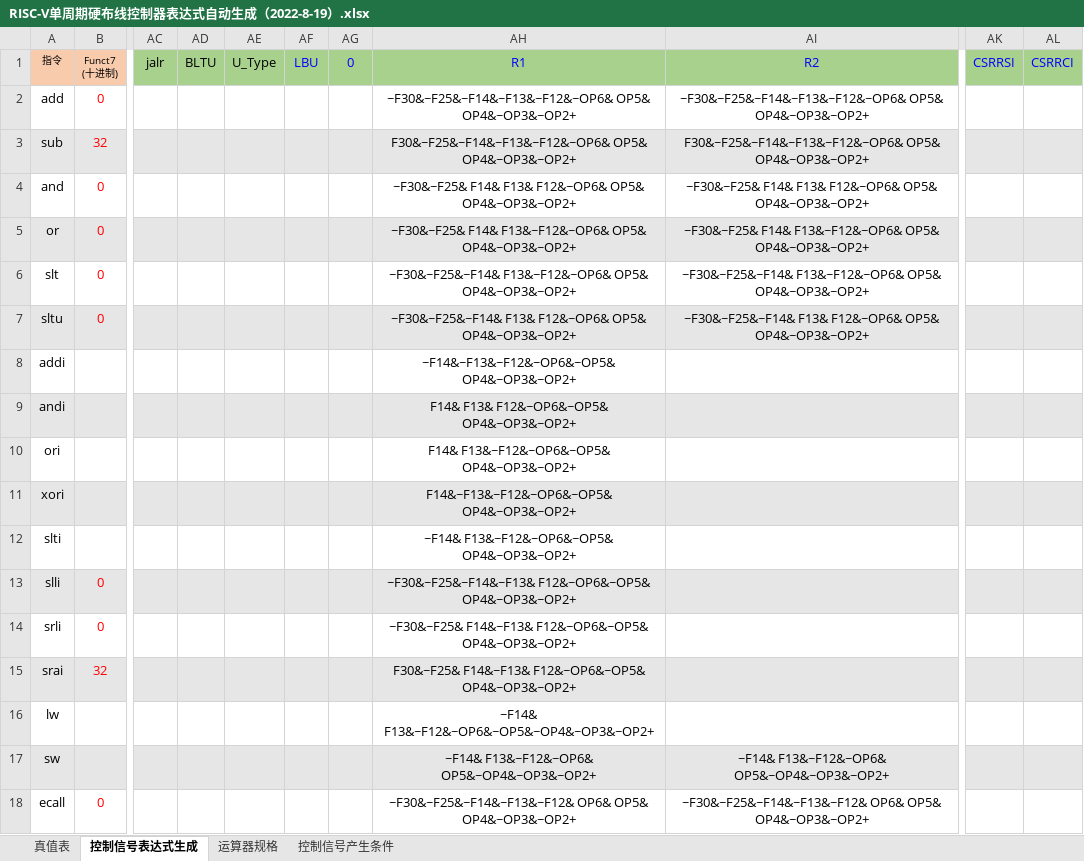
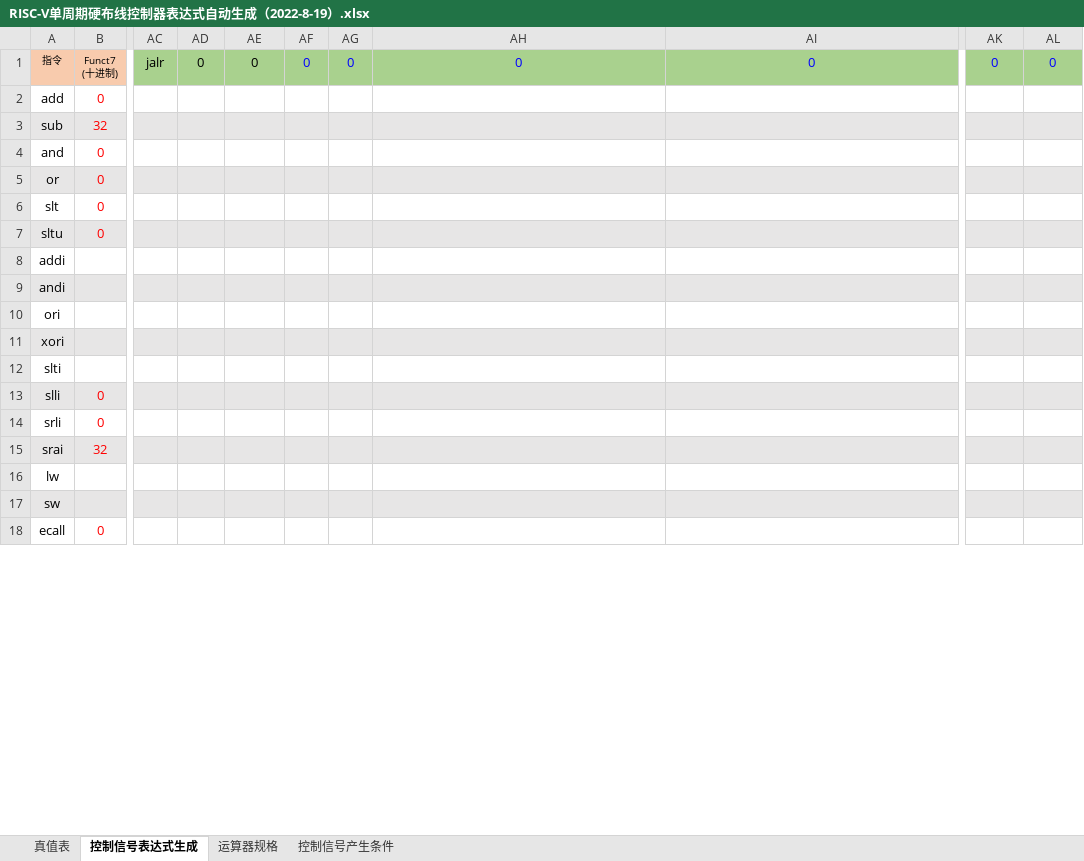
Before and after one commit to CjiW/riscv-cpu, an Excel workbook: RISC-V单周期硬布线控制器表达式自动生成（2022-8-19）.xlsx, sheet 控制信号表达式生成, drawn as a sheet; only a part is shown, gaps mark what is left out; values as stored, in another font and other column widths than the file's, no borders; charts and pictures and conditional formats not drawn; the diff covers the shown part only; the diff names each change by its address in the sheet, - before the commit and + after, or states it on an @@ line.

```diff
--- a/RISC-V单周期硬布线控制器表达式自动生成（2022-8-19）.xlsx (sheet 控制信号表达式生成)
+++ b/RISC-V单周期硬布线控制器表达式自动生成（2022-8-19）.xlsx (sheet 控制信号表达式生成)
-AD1: BLTU
+AD1: 0
-AE1: U_Type
+AE1: 0
-AF1: LBU
+AF1: 0
-AH1: R1
+AH1: 0
-AI1: R2
+AI1: 0
-AK1: CSRRSI
+AK1: 0
-AL1: CSRRCI
+AL1: 0
-AH2: ~F30&~F25&~F14&~F13&~F12&~OP6& OP5& OP4&~OP3&~OP2+
+AH2: (empty)
-AI2: ~F30&~F25&~F14&~F13&~F12&~OP6& OP5& OP4&~OP3&~OP2+
+AI2: (empty)
-AH3: F30&~F25&~F14&~F13&~F12&~OP6& OP5& OP4&~OP3&~OP2+
+AH3: (empty)
-AI3: F30&~F25&~F14&~F13&~F12&~OP6& OP5& OP4&~OP3&~OP2+
+AI3: (empty)
-AH4: ~F30&~F25& F14& F13& F12&~OP6& OP5& OP4&~OP3&~OP2+
+AH4: (empty)
-AI4: ~F30&~F25& F14& F13& F12&~OP6& OP5& OP4&~OP3&~OP2+
+AI4: (empty)
-AH5: ~F30&~F25& F14& F13&~F12&~OP6& OP5& OP4&~OP3&~OP2+
+AH5: (empty)
-AI5: ~F30&~F25& F14& F13&~F12&~OP6& OP5& OP4&~OP3&~OP2+
+AI5: (empty)
-AH6: ~F30&~F25&~F14& F13&~F12&~OP6& OP5& OP4&~OP3&~OP2+
+AH6: (empty)
-AI6: ~F30&~F25&~F14& F13&~F12&~OP6& OP5& OP4&~OP3&~OP2+
+AI6: (empty)
-AH7: ~F30&~F25&~F14& F13& F12&~OP6& OP5& OP4&~OP3&~OP2+
+AH7: (empty)
-AI7: ~F30&~F25&~F14& F13& F12&~OP6& OP5& OP4&~OP3&~OP2+
+AI7: (empty)
-AH8: ~F14&~F13&~F12&~OP6&~OP5& OP4&~OP3&~OP2+
+AH8: (empty)
-AH9: F14& F13& F12&~OP6&~OP5& OP4&~OP3&~OP2+
+AH9: (empty)
-AH10: F14& F13&~F12&~OP6&~OP5& OP4&~OP3&~OP2+
+AH10: (empty)
-AH11: F14&~F13&~F12&~OP6&~OP5& OP4&~OP3&~OP2+
+AH11: (empty)
-AH12: ~F14& F13&~F12&~OP6&~OP5& OP4&~OP3&~OP2+
+AH12: (empty)
-AH13: ~F30&~F25&~F14&~F13& F12&~OP6&~OP5& OP4&~OP3&~OP2+
+AH13: (empty)
-AH14: ~F30&~F25& F14&~F13& F12&~OP6&~OP5& OP4&~OP3&~OP2+
+AH14: (empty)
-AH15: F30&~F25& F14&~F13& F12&~OP6&~OP5& OP4&~OP3&~OP2+
+AH15: (empty)
-AH16: ~F14& F13&~F12&~OP6&~OP5&~OP4&~OP3&~OP2+
+AH16: (empty)
-AH17: ~F14& F13&~F12&~OP6& OP5&~OP4&~OP3&~OP2+
+AH17: (empty)
-AI17: ~F14& F13&~F12&~OP6& OP5&~OP4&~OP3&~OP2+
+AI17: (empty)
-AH18: ~F30&~F25&~F14&~F13&~F12& OP6& OP5& OP4&~OP3&~OP2+
+AH18: (empty)
-AI18: ~F30&~F25&~F14&~F13&~F12& OP6& OP5& OP4&~OP3&~OP2+
+AI18: (empty)
```
Also changed, not shown: 4 added rows, 4 removed rows and 33 edited cells elsewhere in this sheet, sheet 真值表, hidden cells, 1 other file.
